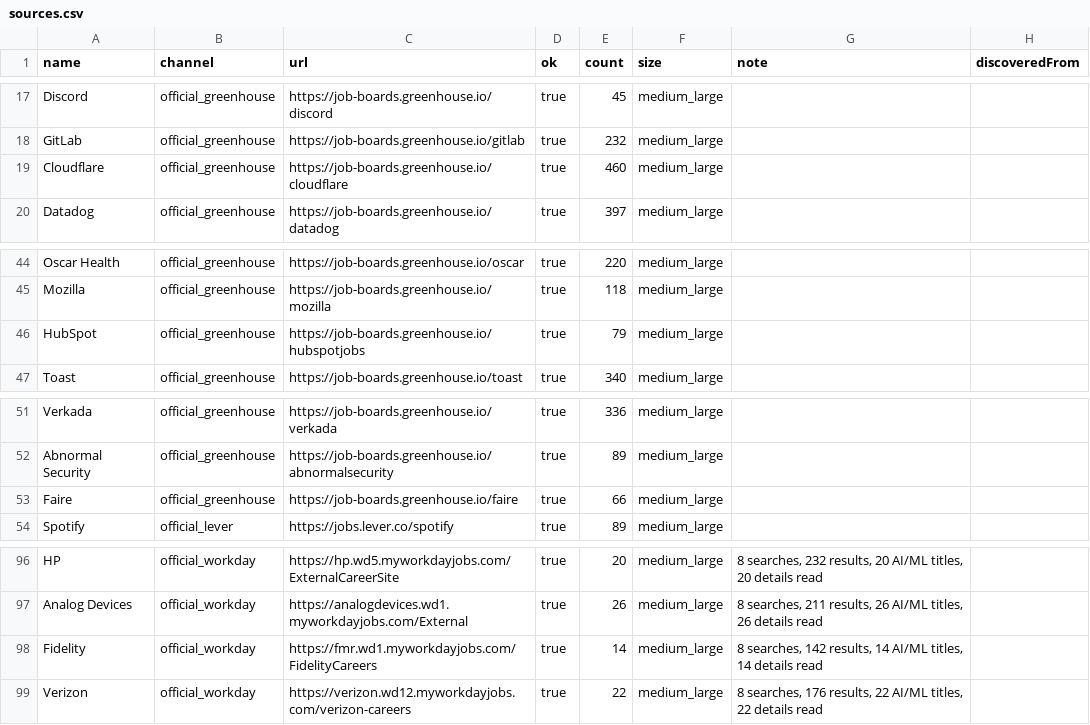
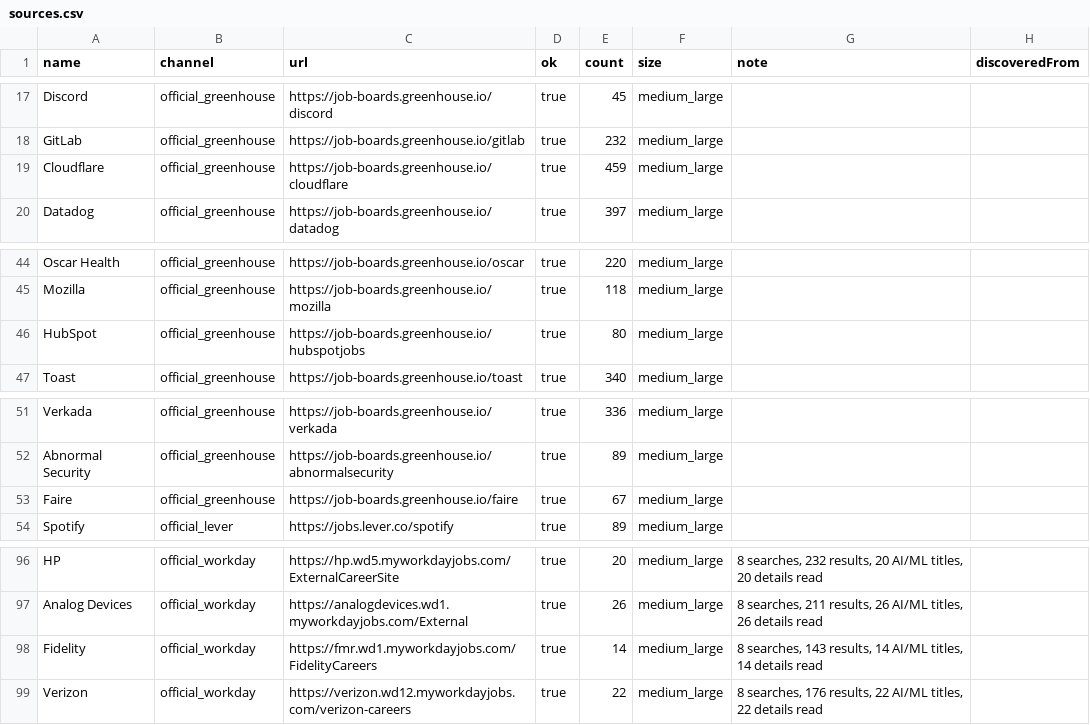
Before and after one commit to Lindsey-cyber/jobhunt-agent, a CSV file: docs/reports/2026-10-29/sources.csv, drawn as a sheet; only a part is shown, gaps mark what is left out.

```diff
--- a/docs/reports/2026-10-29/sources.csv
+++ b/docs/reports/2026-10-29/sources.csv
@@ -18,3 +18,3 @@ Discord,official_greenhouse,https://job-boards.greenhouse.io/discord,true,45,med
 GitLab,official_greenhouse,https://job-boards.greenhouse.io/gitlab,true,232,medium_large,,
-Cloudflare,official_greenhouse,https://job-boards.greenhouse.io/cloudflare,true,460,medium_large,,
+Cloudflare,official_greenhouse,https://job-boards.greenhouse.io/cloudflare,true,459,medium_large,,
 Datadog,official_greenhouse,https://job-boards.greenhouse.io/datadog,true,397,medium_large,,
@@ -45,3 +45,3 @@ Oscar Health,official_greenhouse,https://job-boards.greenhouse.io/oscar,true,220
 Mozilla,official_greenhouse,https://job-boards.greenhouse.io/mozilla,true,118,medium_large,,
-HubSpot,official_greenhouse,https://job-boards.greenhouse.io/hubspotjobs,true,79,medium_large,,
+HubSpot,official_greenhouse,https://job-boards.greenhouse.io/hubspotjobs,true,80,medium_large,,
 Toast,official_greenhouse,https://job-boards.greenhouse.io/toast,true,340,medium_large,,
@@ -52,3 +52,3 @@ Verkada,official_greenhouse,https://job-boards.greenhouse.io/verkada,true,336,me
 Abnormal Security,official_greenhouse,https://job-boards.greenhouse.io/abnormalsecurity,true,89,medium_large,,
-Faire,official_greenhouse,https://job-boards.greenhouse.io/faire,true,66,medium_large,,
+Faire,official_greenhouse,https://job-boards.greenhouse.io/faire,true,67,medium_large,,
 Spotify,official_lever,https://jobs.lever.co/spotify,true,89,medium_large,,
@@ -97,3 +97,3 @@ HP,official_workday,https://hp.wd5.myworkdayjobs.com/ExternalCareerSite,true,20,
 Analog Devices,official_workday,https://analogdevices.wd1.myworkdayjobs.com/External,true,26,medium_large,"8 searches, 211 results, 26 AI/ML titles, 26 details read",
-Fidelity,official_workday,https://fmr.wd1.myworkdayjobs.com/FidelityCareers,true,14,medium_large,"8 searches, 142 results, 14 AI/ML titles, 14 details read",
+Fidelity,official_workday,https://fmr.wd1.myworkdayjobs.com/FidelityCareers,true,14,medium_large,"8 searches, 143 results, 14 AI/ML titles, 14 details read",
 Verizon,official_workday,https://verizon.wd12.myworkdayjobs.com/verizon-careers,true,22,medium_large,"8 searches, 176 results, 22 AI/ML titles, 22 details read",
```
Also changed, not shown: docs/reports/2026-10-29/channels.csv, docs/reports/2026-10-29/leads.csv, 10 other files.
